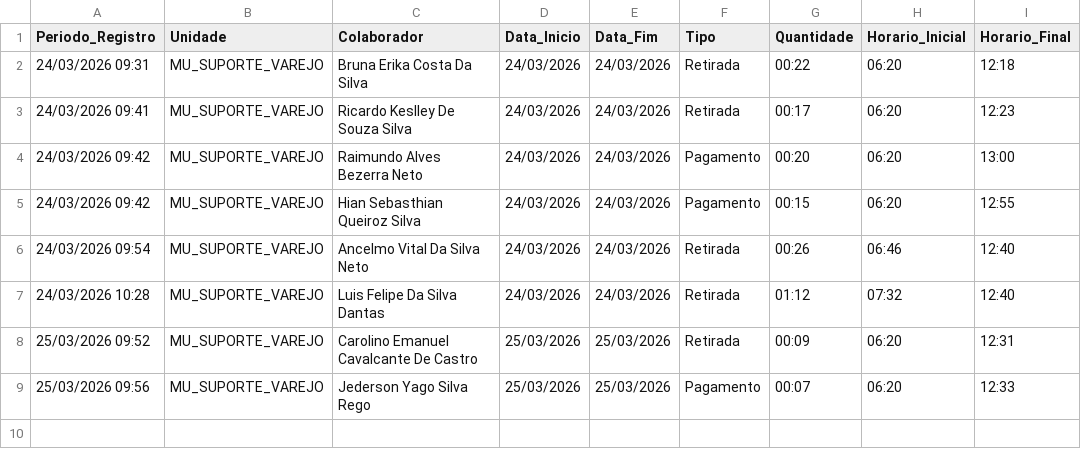
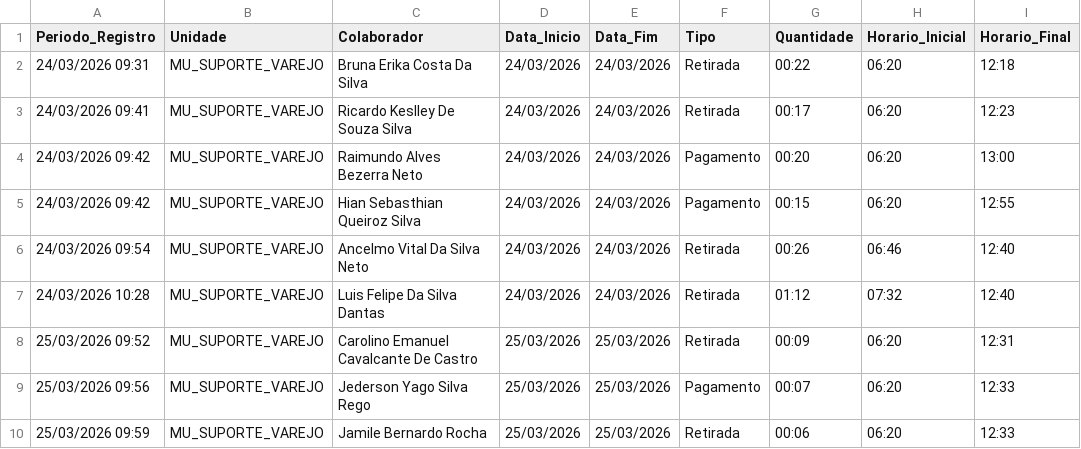
Before and after one commit to krepss/brisanet-dashboard, a CSV file: escalas_banco_horas.csv, drawn as a sheet; the diff names each change by its address in the sheet, - before the commit and + after, or states it on an @@ line.

```diff
--- a/escalas_banco_horas.csv
+++ b/escalas_banco_horas.csv
+row 10: 25/03/2026 09:59 | MU_SUPORTE_VAREJO | Jamile Bernardo Rocha | 25/03/2026 | 25/03/2026 | Retirada | 00:06 | 06:20 | 12:33
```
